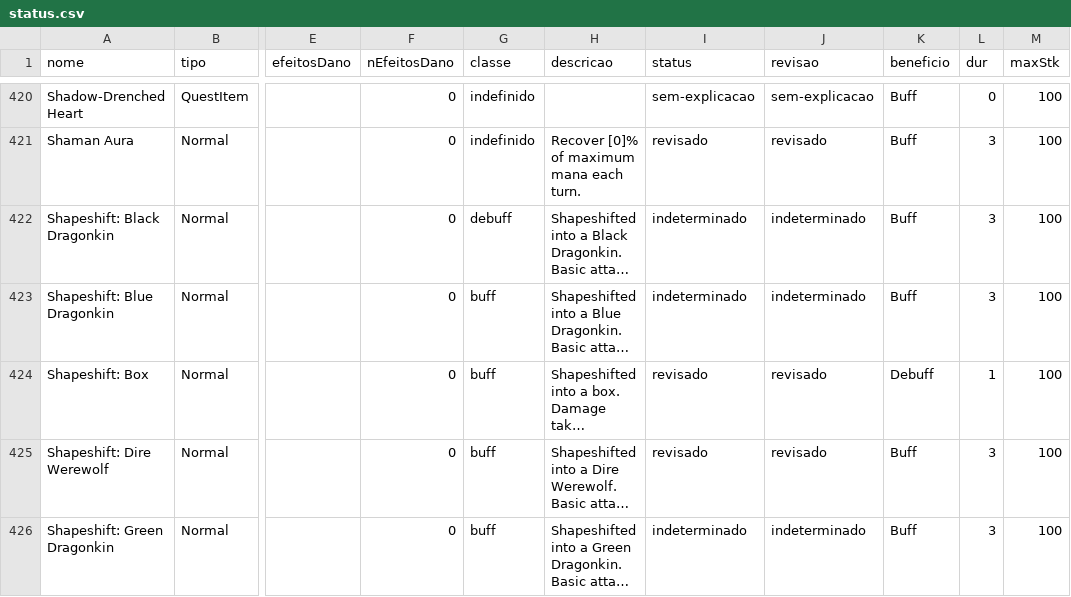
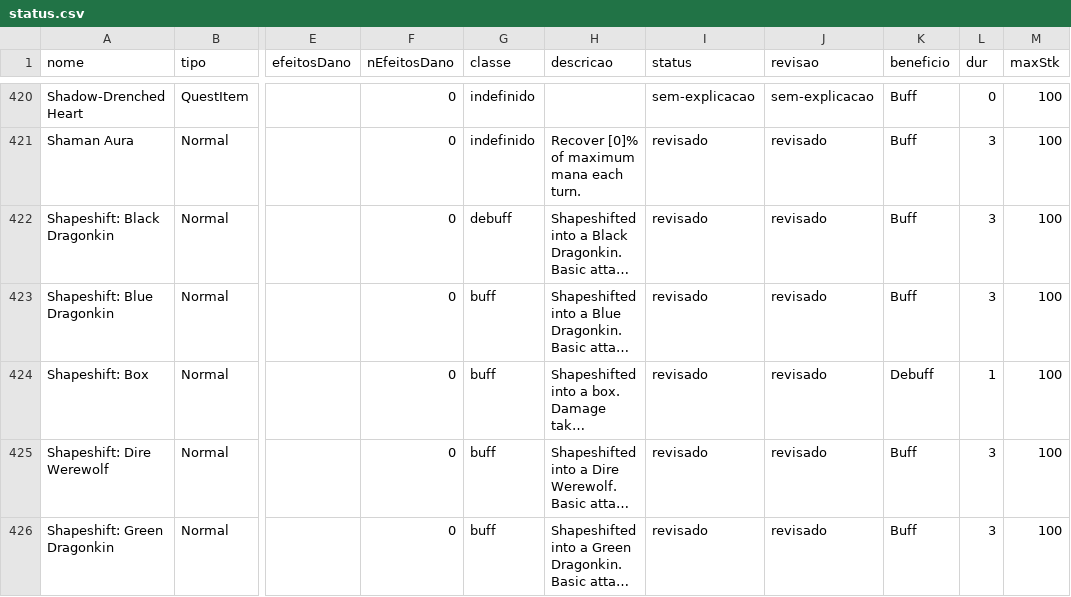
Before and after one commit to DefRuivo/stolenRealmMods, a CSV file: docs/cobertura/status.csv, drawn as a sheet; only a part is shown, gaps mark what is left out; long unchanged cells end in …; the diff covers the shown part only; the diff names each change by its address in the sheet, - before the commit and + after, or states it on an @@ line.

Commit message:
censo: RV-13b fecha as 14 indeterminadas pelo texto do asset; docs convergem em 98 TextFixes
- status.csv: as 14 entradas que estavam 'indefinido' ganham veredito lido do proprio
  asset do jogo (skill/acao/status), nao de heuristica de redacao.
- RV-13b-fechamento: registro do fechamento (o que foi conferido e onde).
- RV-14/RV-15: relatorios regravados pelos geradores respeitando o texto curado.
- docs/README: 'TextFixes 96 entradas' -> 98 (a leva somou 2 correcoes; a ferramenta e
  a fonte) - era a unica pendencia do audita_docs, que agora sai 0.

```diff
--- a/docs/cobertura/status.csv
+++ b/docs/cobertura/status.csv
-I422:I423 (status): indeterminado
+I422:I423 (status): revisado
-J422:J423 (revisao): indeterminado
+J422:J423 (revisao): revisado
-I426 (status): indeterminado
+I426 (status): revisado
-J426 (revisao): indeterminado
+J426 (revisao): revisado
```
Also changed, not shown: 24 edited cells elsewhere in this file, 4 other files.
